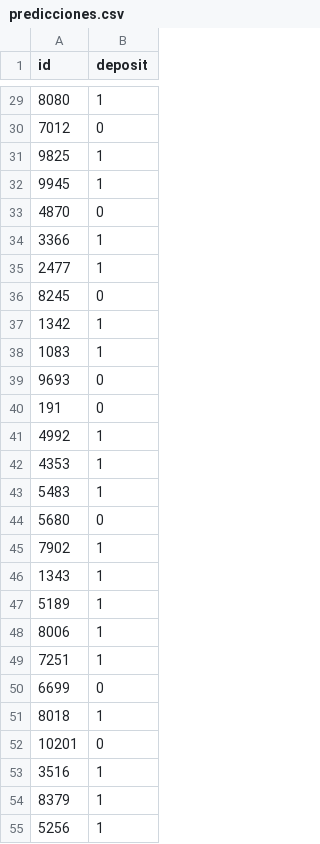
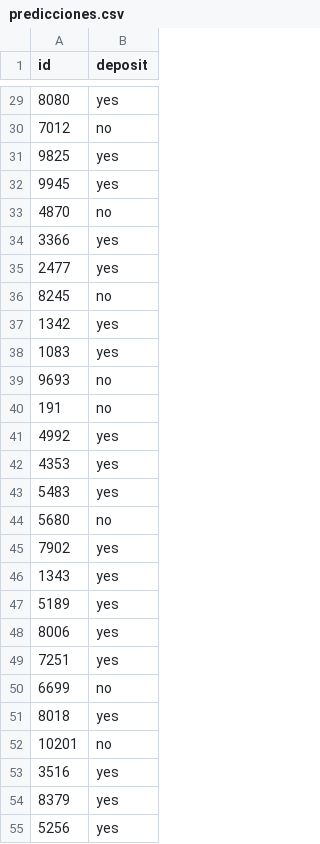
Before and after one commit to jmduroagea/bank-deposit-prediction, a CSV file: predicciones.csv, drawn as a sheet; only a part is shown, gaps mark what is left out; the diff covers the shown part only.

```diff
--- a/predicciones.csv
+++ b/predicciones.csv
@@ -29,27 +29,27 @@ id,deposit
-8080,1
-7012,0
-9825,1
-9945,1
-4870,0
-3366,1
-2477,1
-8245,0
-1342,1
-1083,1
-9693,0
-191,0
-4992,1
-4353,1
-5483,1
-5680,0
-7902,1
-1343,1
-5189,1
-8006,1
-7251,1
-6699,0
-8018,1
-10201,0
-3516,1
-8379,1
-5256,1
+8080,yes
+7012,no
+9825,yes
+9945,yes
+4870,no
+3366,yes
+2477,yes
+8245,no
+1342,yes
+1083,yes
+9693,no
+191,no
+4992,yes
+4353,yes
+5483,yes
+5680,no
+7902,yes
+1343,yes
+5189,yes
+8006,yes
+7251,yes
+6699,no
+8018,yes
+10201,no
+3516,yes
+8379,yes
+5256,yes
```
Also changed, not shown: 135 edited cells elsewhere in this file, Predicciones_Bank_Gating_Network_Final.csv, 8 other files.
